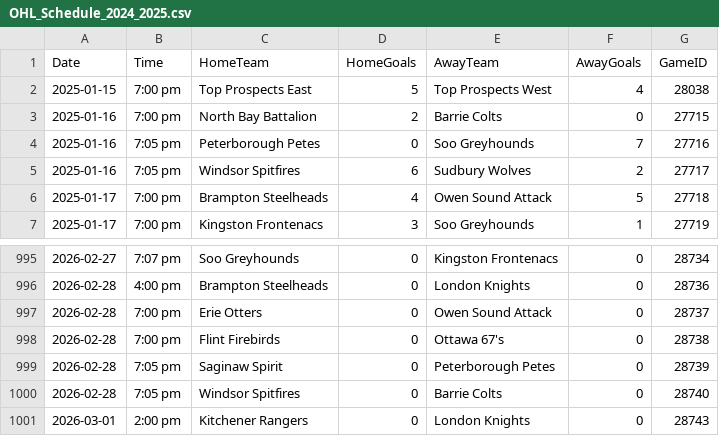
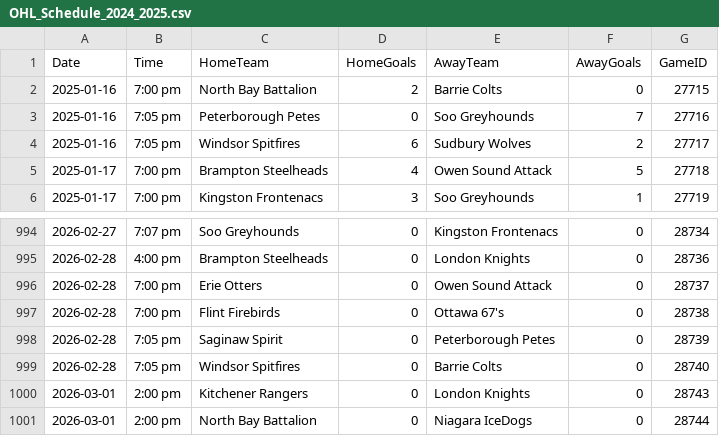
Before and after one commit to NoahCornish/ohlpredictor, a CSV file: docs/OHL_SCHEDULE/OHL_Schedule_2024_2025.csv, drawn as a sheet; only a part is shown, gaps mark what is left out; removed rows and columns are numbered as before the commit, all else as after; the diff names each change by its address in the sheet, - before the commit and + after, or states it on an @@ line.

```diff
--- a/docs/OHL_SCHEDULE/OHL_Schedule_2024_2025.csv
+++ b/docs/OHL_SCHEDULE/OHL_Schedule_2024_2025.csv
-row 2: 2025-01-15 | 7:00 pm | Top Prospects East | 5 | Top Prospects West | 4 | 28038
+row 1001: 2026-03-01 | 2:00 pm | North Bay Battalion | 0 | Niagara IceDogs | 0 | 28744
```
Also changed, not shown: docs/OHL_ROSTERS/Guelph_Storm.csv, docs/OHL_ROSTERS/OHL_ROSTERS_2024_2025.csv, 12 other files.
